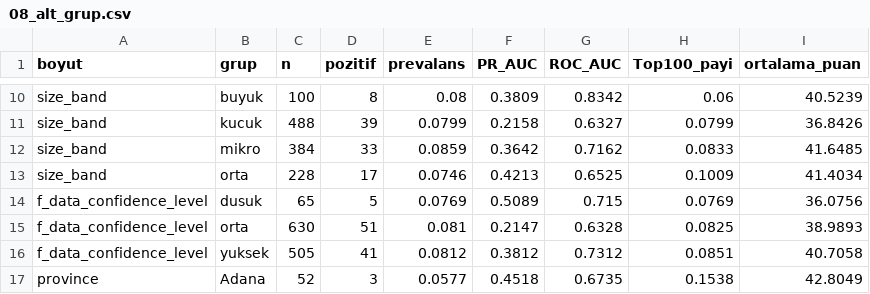
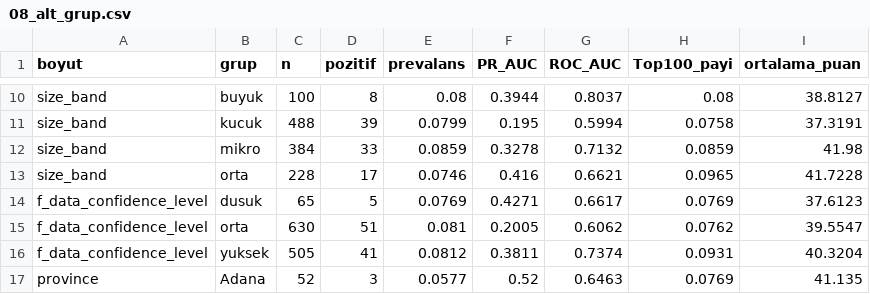
Before and after one commit to eminroot/sifiratik, a CSV file: ZeroWaste ML/ZeroWaste ML/reports/08_alt_grup.csv, drawn as a sheet; only a part is shown, gaps mark what is left out; the diff covers the shown part only; the diff names each change by its address in the sheet, - before the commit and + after, or states it on an @@ line.

```diff
--- a/ZeroWaste ML/ZeroWaste ML/reports/08_alt_grup.csv
+++ b/ZeroWaste ML/ZeroWaste ML/reports/08_alt_grup.csv
-F10 (PR_AUC): 0.3809
+F10 (PR_AUC): 0.3944
-G10 (ROC_AUC): 0.8342
+G10 (ROC_AUC): 0.8037
-H10 (Top100_payi): 0.06
+H10 (Top100_payi): 0.08
-I10 (ortalama_puan): 40.5239
+I10 (ortalama_puan): 38.8127
-F11 (PR_AUC): 0.2158
+F11 (PR_AUC): 0.195
-G11 (ROC_AUC): 0.6327
+G11 (ROC_AUC): 0.5994
-H11 (Top100_payi): 0.0799
+H11 (Top100_payi): 0.0758
-I11 (ortalama_puan): 36.8426
+I11 (ortalama_puan): 37.3191
-F12 (PR_AUC): 0.3642
+F12 (PR_AUC): 0.3278
-G12 (ROC_AUC): 0.7162
+G12 (ROC_AUC): 0.7132
-H12 (Top100_payi): 0.0833
+H12 (Top100_payi): 0.0859
-I12 (ortalama_puan): 41.6485
+I12 (ortalama_puan): 41.98
-F13 (PR_AUC): 0.4213
+F13 (PR_AUC): 0.416
-G13 (ROC_AUC): 0.6525
+G13 (ROC_AUC): 0.6621
-H13 (Top100_payi): 0.1009
+H13 (Top100_payi): 0.0965
-I13 (ortalama_puan): 41.4034
+I13 (ortalama_puan): 41.7228
-F14 (PR_AUC): 0.5089
+F14 (PR_AUC): 0.4271
-G14 (ROC_AUC): 0.715
+G14 (ROC_AUC): 0.6617
-I14 (ortalama_puan): 36.0756
+I14 (ortalama_puan): 37.6123
-F15 (PR_AUC): 0.2147
+F15 (PR_AUC): 0.2005
-G15 (ROC_AUC): 0.6328
+G15 (ROC_AUC): 0.6062
-H15 (Top100_payi): 0.0825
+H15 (Top100_payi): 0.0762
-I15 (ortalama_puan): 38.9893
+I15 (ortalama_puan): 39.5547
-F16 (PR_AUC): 0.3812
+F16 (PR_AUC): 0.3811
-G16 (ROC_AUC): 0.7312
+G16 (ROC_AUC): 0.7374
-H16 (Top100_payi): 0.0851
+H16 (Top100_payi): 0.0931
-I16 (ortalama_puan): 40.7058
+I16 (ortalama_puan): 40.3204
-F17 (PR_AUC): 0.4518
+F17 (PR_AUC): 0.52
-G17 (ROC_AUC): 0.6735
+G17 (ROC_AUC): 0.6463
-H17 (Top100_payi): 0.1538
+H17 (Top100_payi): 0.0769
-I17 (ortalama_puan): 42.8049
+I17 (ortalama_puan): 41.135
```
Also changed, not shown: 87 edited cells elsewhere in this file, ZeroWaste ML/ZeroWaste ML/reports/03_konformal_kapsama.csv, ZeroWaste ML/ZeroWaste ML/reports/04_siralama.csv, 16 other files.
